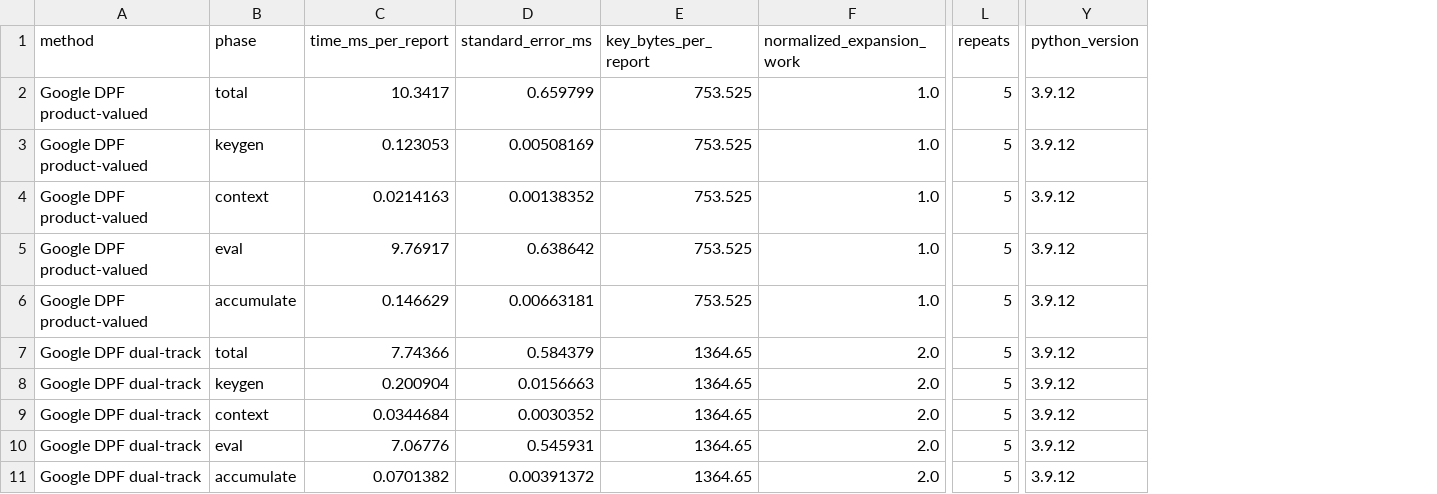
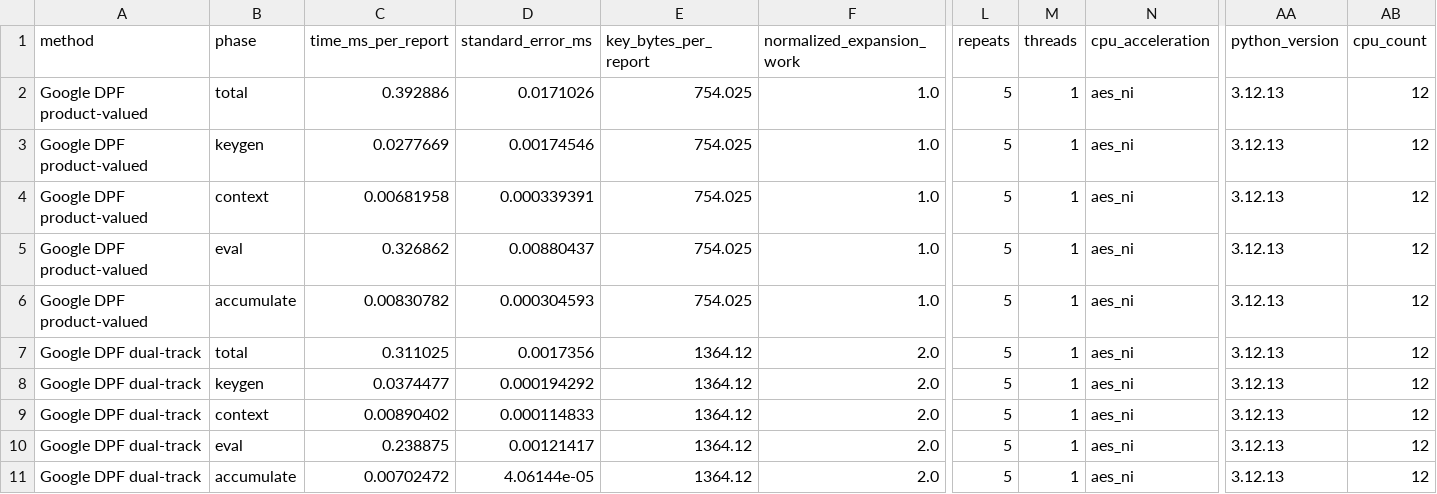
Before and after one commit to dongdongdoge/chafe, a CSV file: data/fig_dpf_phase_breakdown.csv, drawn as a sheet; only a part is shown, gaps mark what is left out; addresses are those after the commit; the diff names each change by its address in the sheet, - before the commit and + after, or states it on an @@ line.

```diff
--- a/data/fig_dpf_phase_breakdown.csv
+++ b/data/fig_dpf_phase_breakdown.csv
+column M (threads), rows 2-11: all 1
+column N (cpu_acceleration), rows 2-11: all aes_ni
+column AB (cpu_count), rows 2-11: all 12
-C2 (time_ms_per_report): 10.3417
+C2 (time_ms_per_report): 0.392886
-D2 (standard_error_ms): 0.659799
+D2 (standard_error_ms): 0.0171026
-E2:E6 (key_bytes_per_report): 753.525
+E2:E6 (key_bytes_per_report): 754.025
-AA2:AA11 (python_version): 3.9.12
+AA2:AA11 (python_version): 3.12.13
-C3 (time_ms_per_report): 0.123053
+C3 (time_ms_per_report): 0.0277669
-D3 (standard_error_ms): 0.00508169
+D3 (standard_error_ms): 0.00174546
-C4 (time_ms_per_report): 0.0214163
+C4 (time_ms_per_report): 0.00681958
-D4 (standard_error_ms): 0.00138352
+D4 (standard_error_ms): 0.000339391
-C5 (time_ms_per_report): 9.76917
+C5 (time_ms_per_report): 0.326862
-D5 (standard_error_ms): 0.638642
+D5 (standard_error_ms): 0.00880437
-C6 (time_ms_per_report): 0.146629
+C6 (time_ms_per_report): 0.00830782
-D6 (standard_error_ms): 0.00663181
+D6 (standard_error_ms): 0.000304593
-C7 (time_ms_per_report): 7.74366
+C7 (time_ms_per_report): 0.311025
-D7 (standard_error_ms): 0.584379
+D7 (standard_error_ms): 0.0017356
-E7:E11 (key_bytes_per_report): 1364.65
+E7:E11 (key_bytes_per_report): 1364.12
-C8 (time_ms_per_report): 0.200904
+C8 (time_ms_per_report): 0.0374477
-D8 (standard_error_ms): 0.0156663
+D8 (standard_error_ms): 0.000194292
-C9 (time_ms_per_report): 0.0344684
+C9 (time_ms_per_report): 0.00890402
-D9 (standard_error_ms): 0.0030352
+D9 (standard_error_ms): 0.000114833
-C10 (time_ms_per_report): 7.06776
+C10 (time_ms_per_report): 0.238875
-D10 (standard_error_ms): 0.545931
+D10 (standard_error_ms): 0.00121417
-C11 (time_ms_per_report): 0.0701382
+C11 (time_ms_per_report): 0.00702472
-D11 (standard_error_ms): 0.00391372
+D11 (standard_error_ms): 4.06144e-05
```
Also changed, not shown: data/fig_dpf_scaling.csv, data/fig_dpf_throughput_vs_n.csv, 12 other files.
